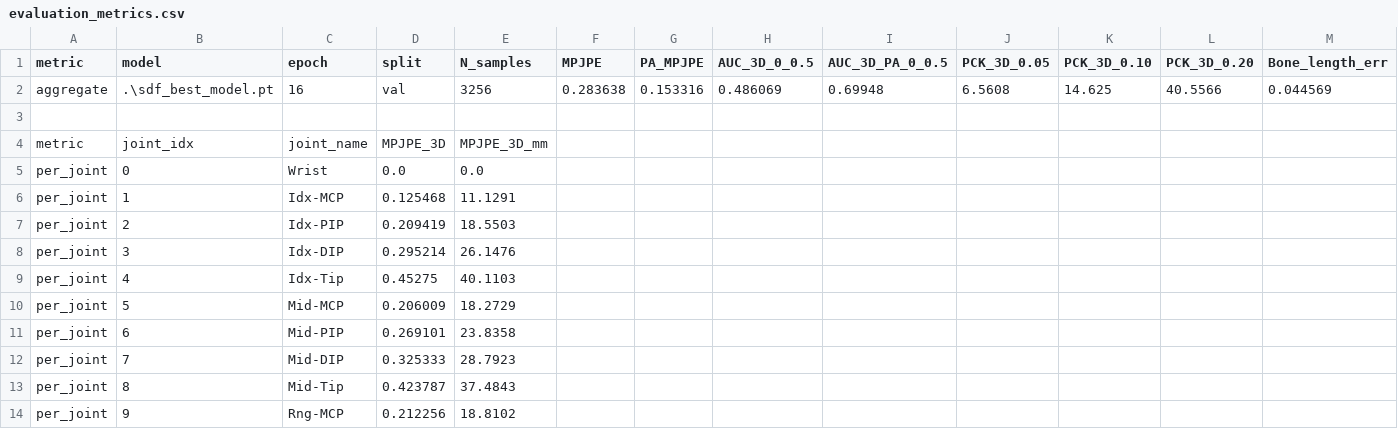
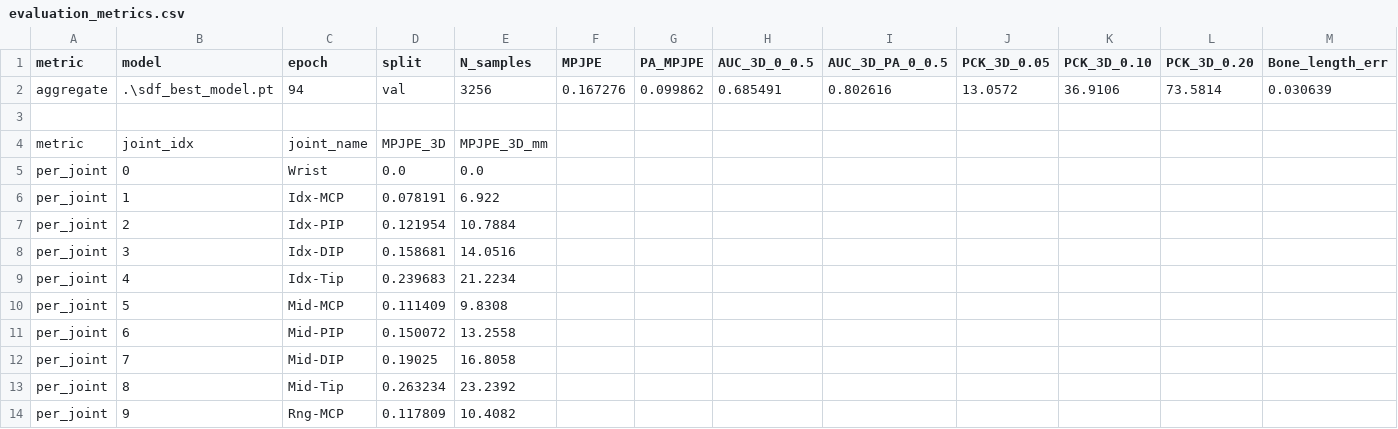
Before and after one commit to sasakamoo/3D-Hand-Pose-Estimation, a CSV file: evaluation_metrics.csv, drawn as a sheet; only a part is shown; the diff covers the shown part only; the diff names each change by its address in the sheet, - before the commit and + after, or states it on an @@ line.

Commit message:
added hybrid model

```diff
--- a/evaluation_metrics.csv
+++ b/evaluation_metrics.csv
-C2 (epoch): 16
+C2 (epoch): 94
-F2 (MPJPE): 0.283638
+F2 (MPJPE): 0.167276
-G2 (PA_MPJPE): 0.153316
+G2 (PA_MPJPE): 0.099862
-H2 (AUC_3D_0_0.5): 0.486069
+H2 (AUC_3D_0_0.5): 0.685491
-I2 (AUC_3D_PA_0_0.5): 0.69948
+I2 (AUC_3D_PA_0_0.5): 0.802616
-J2 (PCK_3D_0.05): 6.5608
+J2 (PCK_3D_0.05): 13.0572
-K2 (PCK_3D_0.10): 14.625
+K2 (PCK_3D_0.10): 36.9106
-L2 (PCK_3D_0.20): 40.5566
+L2 (PCK_3D_0.20): 73.5814
-M2 (Bone_length_err): 0.044569
+M2 (Bone_length_err): 0.030639
-D6 (split): 0.125468
+D6 (split): 0.078191
-E6 (N_samples): 11.1291
+E6 (N_samples): 6.922
-D7 (split): 0.209419
+D7 (split): 0.121954
-E7 (N_samples): 18.5503
+E7 (N_samples): 10.7884
-D8 (split): 0.295214
+D8 (split): 0.158681
-E8 (N_samples): 26.1476
+E8 (N_samples): 14.0516
-D9 (split): 0.45275
+D9 (split): 0.239683
-E9 (N_samples): 40.1103
+E9 (N_samples): 21.2234
-D10 (split): 0.206009
+D10 (split): 0.111409
-E10 (N_samples): 18.2729
+E10 (N_samples): 9.8308
-D11 (split): 0.269101
+D11 (split): 0.150072
-E11 (N_samples): 23.8358
+E11 (N_samples): 13.2558
-D12 (split): 0.325333
+D12 (split): 0.19025
-E12 (N_samples): 28.7923
+E12 (N_samples): 16.8058
-D13 (split): 0.423787
+D13 (split): 0.263234
-E13 (N_samples): 37.4843
+E13 (N_samples): 23.2392
-D14 (split): 0.212256
+D14 (split): 0.117809
-E14 (N_samples): 18.8102
+E14 (N_samples): 10.4082
```
Also changed, not shown: 76 edited cells elsewhere in this file, 19 other files.
